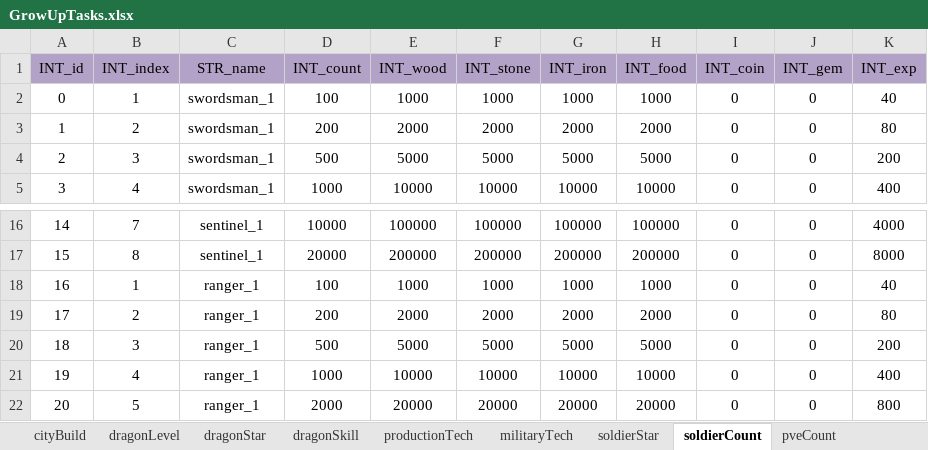
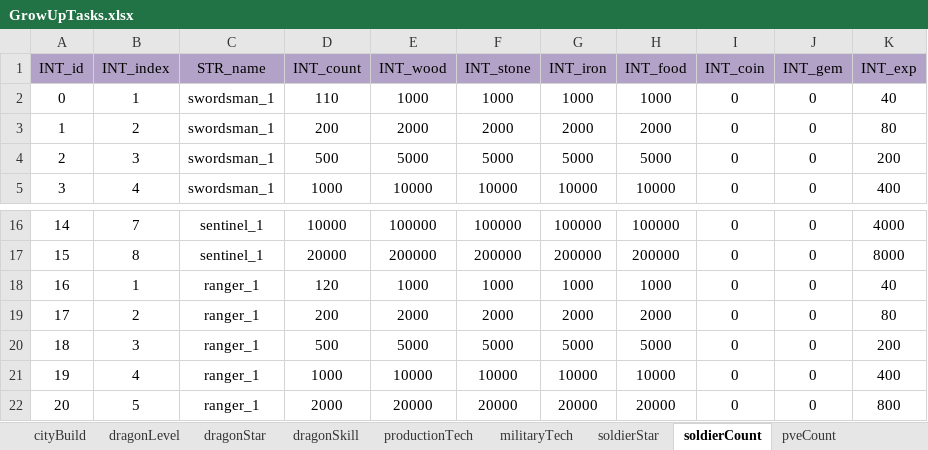
Before and after one commit to ModunZhang/kod_docs, an Excel workbook: datas/shared/GrowUpTasks.xlsx, sheet soldierCount, drawn as a sheet; only a part is shown, gaps mark what is left out; values as stored, in another font and other column widths than the file's, no borders; the diff names each change by its address in the sheet, - before the commit and + after, or states it on an @@ line.

```diff
--- a/datas/shared/GrowUpTasks.xlsx (sheet soldierCount)
+++ b/datas/shared/GrowUpTasks.xlsx (sheet soldierCount)
-D2 (INT_count): 100
+D2 (INT_count): 110
-D18 (INT_count): 100
+D18 (INT_count): 120
```
Also changed, not shown: sheet pveCount, sheet productionTech, datas/shared/AllianceInitData.xlsx, datas/shared/Dragons.xlsx, 3 other files.
